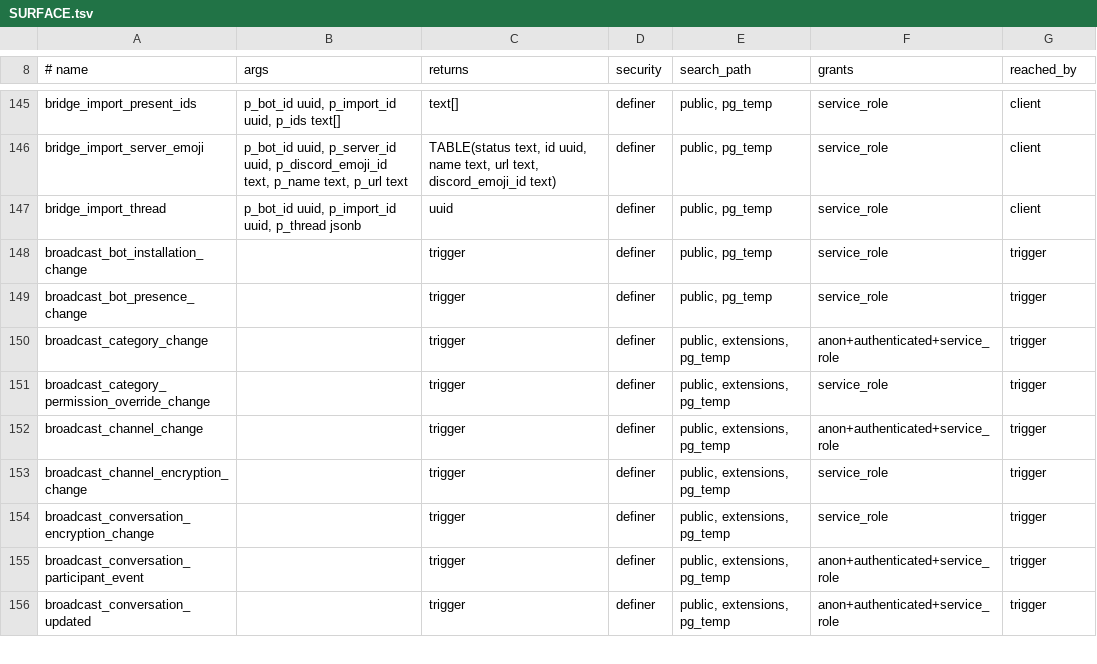
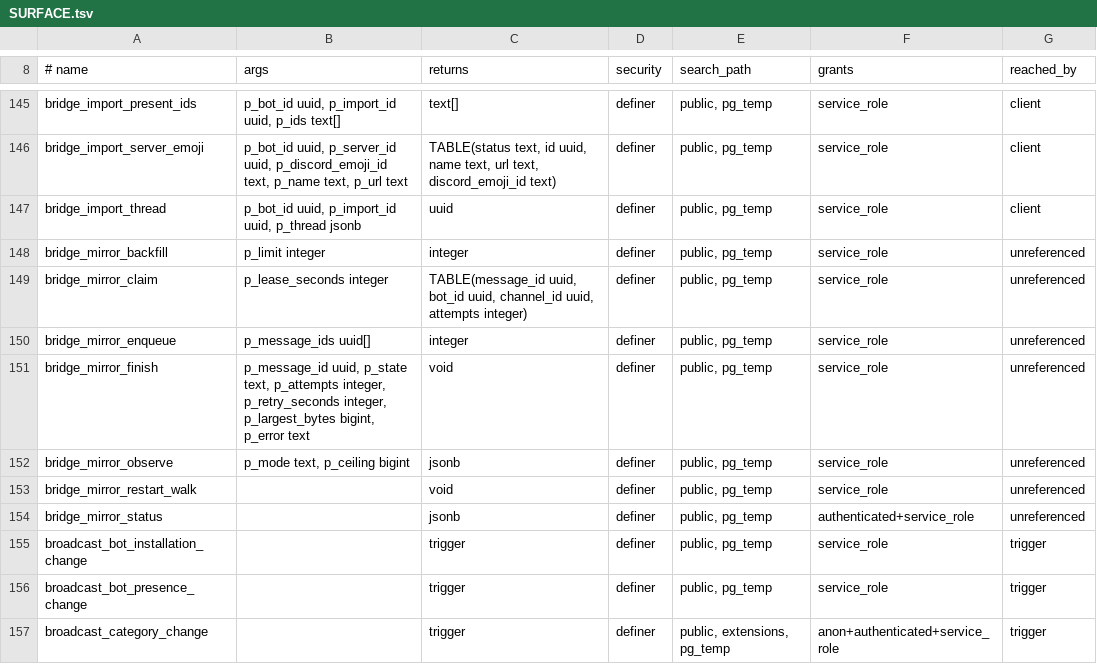
Before and after one commit to y4my4my4m/harmony, a TSV file: db_schema/SURFACE.tsv, drawn as a sheet; only a part is shown, gaps mark what is left out; the shorter side is filled out with more unchanged rows.

Commit message:
feat(db): bridge attachment mirror queue
Queue table, worker state singleton and service-role RPCs for storing
Discord attachments in Harmony storage in the background.

```diff
--- a/db_schema/SURFACE.tsv
+++ b/db_schema/SURFACE.tsv
@@ -147,2 +147,9 @@ bridge_import_server_emoji	p_bot_id uuid, p_server_id uuid, p_discord_emoji_id t
 bridge_import_thread	p_bot_id uuid, p_import_id uuid, p_thread jsonb	uuid	definer	public, pg_temp	service_role	client
+bridge_mirror_backfill	p_limit integer	integer	definer	public, pg_temp	service_role	unreferenced
+bridge_mirror_claim	p_lease_seconds integer	TABLE(message_id uuid, bot_id uuid, channel_id uuid, attempts integer)	definer	public, pg_temp	service_role	unreferenced
+bridge_mirror_enqueue	p_message_ids uuid[]	integer	definer	public, pg_temp	service_role	unreferenced
+bridge_mirror_finish	p_message_id uuid, p_state text, p_attempts integer, p_retry_seconds integer, p_largest_bytes bigint, p_error text	void	definer	public, pg_temp	service_role	unreferenced
+bridge_mirror_observe	p_mode text, p_ceiling bigint	jsonb	definer	public, pg_temp	service_role	unreferenced
+bridge_mirror_restart_walk		void	definer	public, pg_temp	service_role	unreferenced
+bridge_mirror_status		jsonb	definer	public, pg_temp	authenticated+service_role	unreferenced
 broadcast_bot_installation_change		trigger	definer	public, pg_temp	service_role	trigger
```
Also changed, not shown: db_schema/REACHABILITY.tsv, 2 other files.
